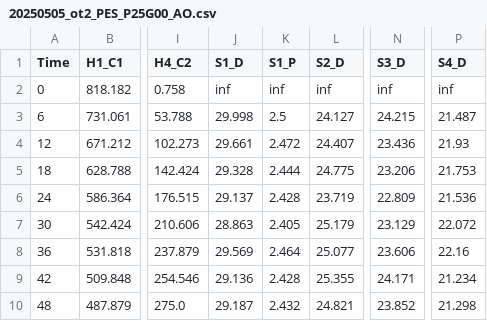
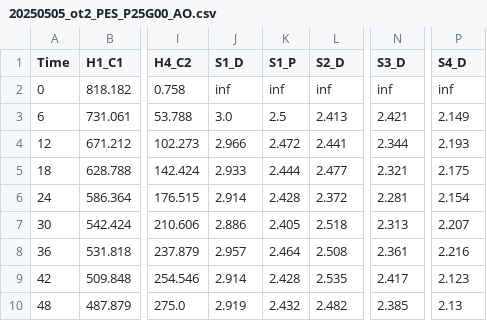
Before and after one commit to pozzo-research-group/OT2-ADT, a CSV file: OT2_ADT/ADT Data Analysis/Results/20250505_ot2_PES_P25G00_AO.csv, drawn as a sheet; only a part is shown, gaps mark what is left out; the diff covers the shown part only; the diff names each change by its address in the sheet, - before the commit and + after, or states it on an @@ line.

Commit message:
Edited environment to fix solver issues, added offset calibration files,  and added minor edits to data analysis notebooks
- updated the OT2-ADT script with fixes to the results plotting function (progress_plots), which is now variablized for any number of H-cells
- made minor fixes to the variables of the data_averages_4 function to include all 8 index ranges
- fixed ADT_Data_Analysis_Blank and walkthrough notebooks to match the updated functions
- removed some unneeded notebooks/files from the original OT2-DOE repo
- edited the environment.yml file to fix solver issues
- added offset calibration scripts for 4 and 8-Hcell protocols

```diff
--- a/OT2_ADT/ADT Data Analysis/Results/20250505_ot2_PES_P25G00_AO.csv
+++ b/OT2_ADT/ADT Data Analysis/Results/20250505_ot2_PES_P25G00_AO.csv
-J3 (S1_D): 29.998
+J3 (S1_D): 3.0
-L3 (S2_D): 24.127
+L3 (S2_D): 2.413
-N3 (S3_D): 24.215
+N3 (S3_D): 2.421
-P3 (S4_D): 21.487
+P3 (S4_D): 2.149
-J4 (S1_D): 29.661
+J4 (S1_D): 2.966
-L4 (S2_D): 24.407
+L4 (S2_D): 2.441
-N4 (S3_D): 23.436
+N4 (S3_D): 2.344
-P4 (S4_D): 21.93
+P4 (S4_D): 2.193
-J5 (S1_D): 29.328
+J5 (S1_D): 2.933
-L5 (S2_D): 24.775
+L5 (S2_D): 2.477
-N5 (S3_D): 23.206
+N5 (S3_D): 2.321
-P5 (S4_D): 21.753
+P5 (S4_D): 2.175
-J6 (S1_D): 29.137
+J6 (S1_D): 2.914
-L6 (S2_D): 23.719
+L6 (S2_D): 2.372
-N6 (S3_D): 22.809
+N6 (S3_D): 2.281
-P6 (S4_D): 21.536
+P6 (S4_D): 2.154
-J7 (S1_D): 28.863
+J7 (S1_D): 2.886
-L7 (S2_D): 25.179
+L7 (S2_D): 2.518
-N7 (S3_D): 23.129
+N7 (S3_D): 2.313
-P7 (S4_D): 22.072
+P7 (S4_D): 2.207
-J8 (S1_D): 29.569
+J8 (S1_D): 2.957
-L8 (S2_D): 25.077
+L8 (S2_D): 2.508
-N8 (S3_D): 23.606
+N8 (S3_D): 2.361
-P8 (S4_D): 22.16
+P8 (S4_D): 2.216
-J9 (S1_D): 29.136
+J9 (S1_D): 2.914
-L9 (S2_D): 25.355
+L9 (S2_D): 2.535
-N9 (S3_D): 24.171
+N9 (S3_D): 2.417
-P9 (S4_D): 21.234
+P9 (S4_D): 2.123
-J10 (S1_D): 29.187
+J10 (S1_D): 2.919
-L10 (S2_D): 24.821
+L10 (S2_D): 2.482
-N10 (S3_D): 23.852
+N10 (S3_D): 2.385
-P10 (S4_D): 21.298
+P10 (S4_D): 2.13
```
Also changed, not shown: 12 edited cells elsewhere in this file, OT2_ADT/ADT Data Analysis/Results/20250603_manual_PES_P25G00_AO.csv, 12 other files.
